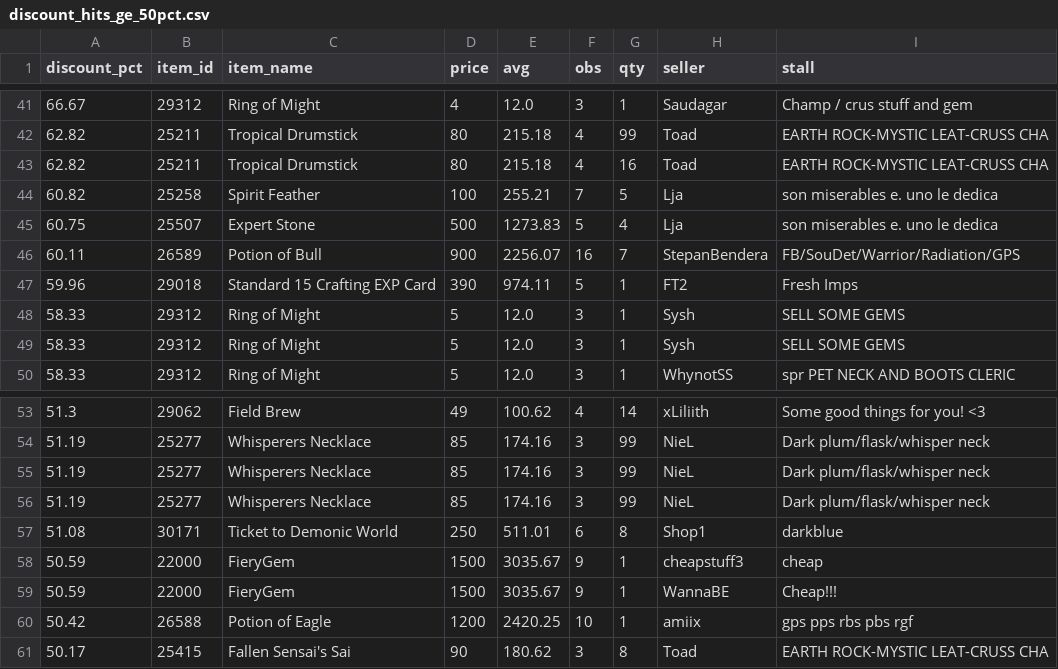
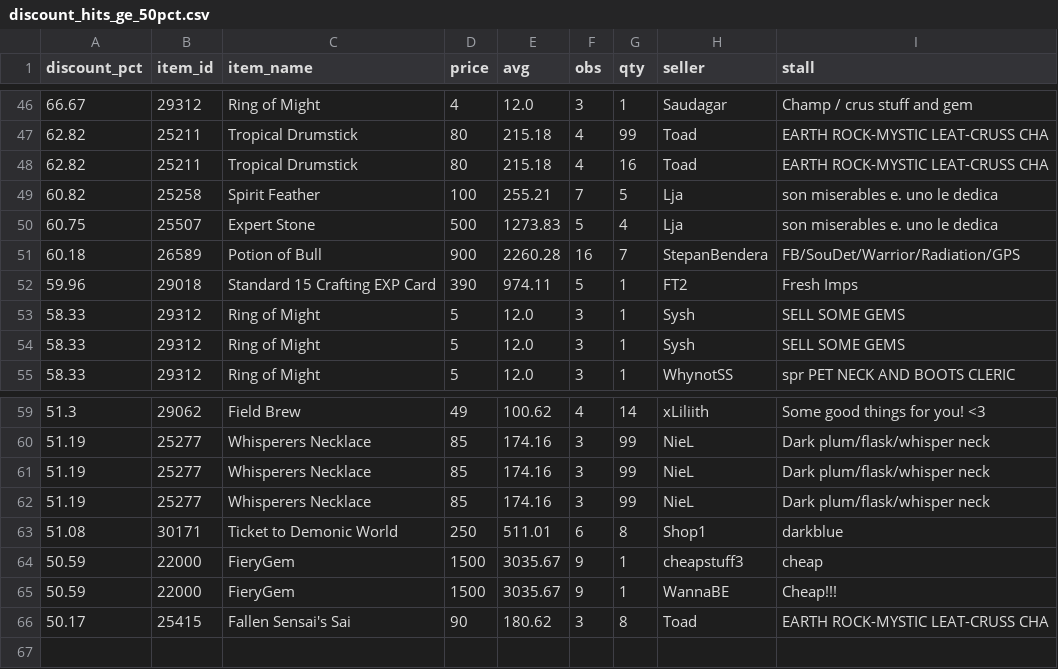
Before and after one commit to Bunencio/moon-discounts, a CSV file: docs/discount_hits_ge_50pct.csv, drawn as a sheet; only a part is shown, gaps mark what is left out; the diff covers the shown part only.

```diff
--- a/docs/discount_hits_ge_50pct.csv
+++ b/docs/discount_hits_ge_50pct.csv
@@ -45,3 +50,3 @@ discount_pct,item_id,item_name,price,avg,obs,qty,seller,stall
 60.75,25507,Expert Stone,500,1273.83,5,4,Lja,son miserables e. uno le dedica
-60.11,26589,Potion of Bull,900,2256.07,16,7,StepanBendera,FB/SouDet/Warrior/Radiation/GPS
+60.18,26589,Potion of Bull,900,2260.28,16,7,StepanBendera,FB/SouDet/Warrior/Radiation/GPS
 59.96,29018,Standard 15 Crafting EXP Card,390,974.11,5,1,FT2,Fresh Imps
@@ -59,3 +65,2 @@ discount_pct,item_id,item_name,price,avg,obs,qty,seller,stall
 50.59,22000,FieryGem,1500,3035.67,9,1,WannaBE,Cheap!!!
-50.42,26588,Potion of Eagle,1200,2420.25,10,1,amiix,gps pps rbs pbs rgf
 50.17,25415,Fallen Sensai's Sai,90,180.62,3,8,Toad,EARTH ROCK-MYSTIC LEAT-CRUSS CHA
```
Also changed, not shown: 6 added rows and 13 edited cells elsewhere in this file, docs/profit_hits_ge_20000.csv.
